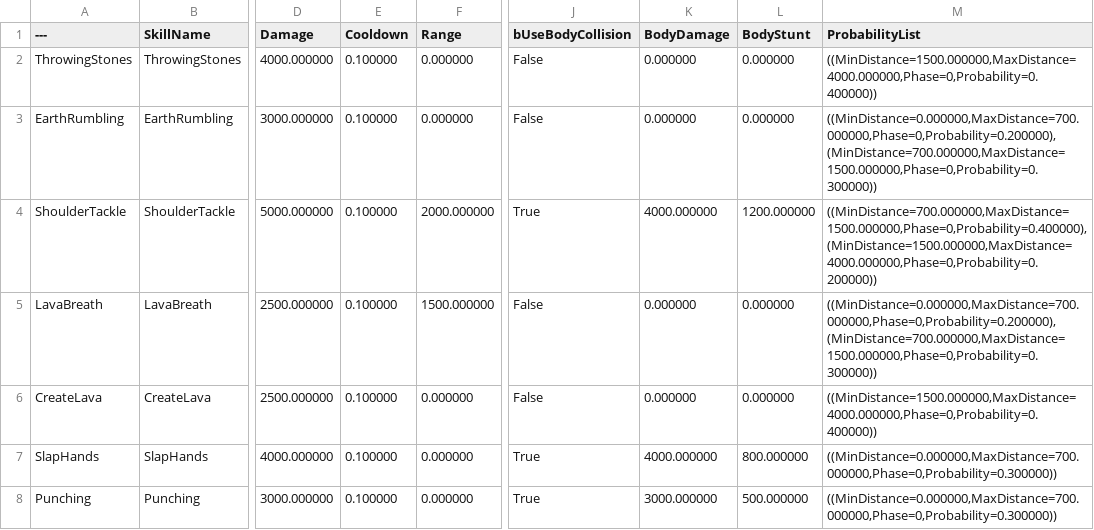
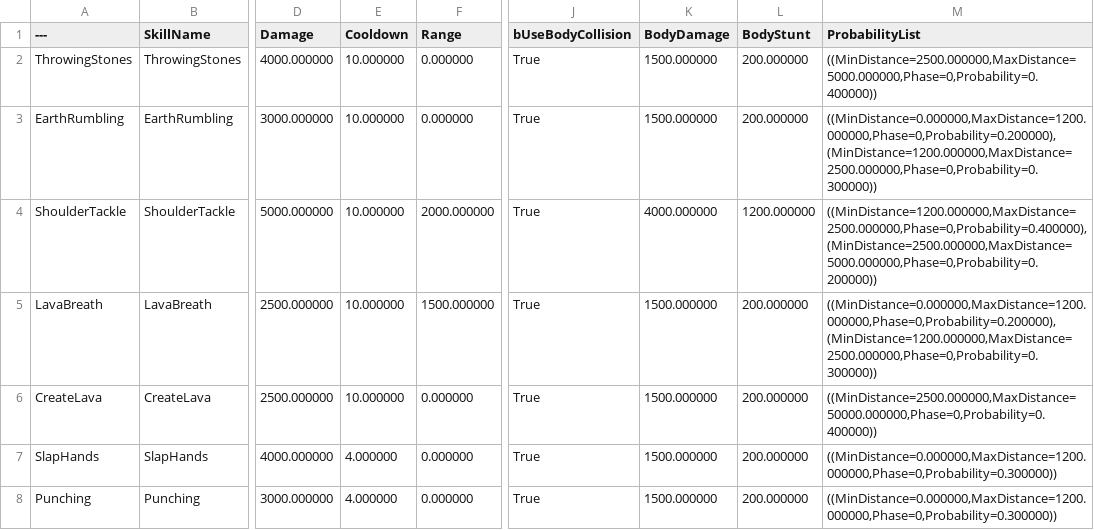
Before and after one commit to choidahey/UE5_CoreReboot, a CSV file: Content/CR4S/_Blueprint/MonsterAI/Data/LavaBruteSkillDataTable.csv, drawn as a sheet; only a part is shown, gaps mark what is left out; the diff names each change by its address in the sheet, - before the commit and + after, or states it on an @@ line.

```diff
--- a/Content/CR4S/_Blueprint/MonsterAI/Data/LavaBruteSkillDataTable.csv
+++ b/Content/CR4S/_Blueprint/MonsterAI/Data/LavaBruteSkillDataTable.csv
-E2:E6 (Cooldown): 0.100000
+E2:E6 (Cooldown): 10.000000
-J2:J3 (bUseBodyCollision): False
+J2:J3 (bUseBodyCollision): True
-K2:K3 (BodyDamage): 0.000000
+K2:K3 (BodyDamage): 1500.000000
-L2:L3 (BodyStunt): 0.000000
+L2:L3 (BodyStunt): 200.000000
-M2 (ProbabilityList): ((MinDistance=1500.000000,MaxDistance=4000.000000,Phase=0,Probability=0.400000))
+M2 (ProbabilityList): ((MinDistance=2500.000000,MaxDistance=5000.000000,Phase=0,Probability=0.400000))
-M3 (ProbabilityList): ((MinDistance=0.000000,MaxDistance=700.000000,Phase=0,Probability=0.200000),(MinDistance=700.000000,MaxDistance=1500.000000,Phase=0,Probability=0.300000))
+M3 (ProbabilityList): ((MinDistance=0.000000,MaxDistance=1200.000000,Phase=0,Probability=0.200000),(MinDistance=1200.000000,MaxDistance=2500.000000,Phase=0,Probability=0.300000))
-M4 (ProbabilityList): ((MinDistance=700.000000,MaxDistance=1500.000000,Phase=0,Probability=0.400000),(MinDistance=1500.000000,MaxDistance=4000.000000,Phase=0,Probability=0.200000))
+M4 (ProbabilityList): ((MinDistance=1200.000000,MaxDistance=2500.000000,Phase=0,Probability=0.400000),(MinDistance=2500.000000,MaxDistance=5000.000000,Phase=0,Probability=0.200000))
-J5:J6 (bUseBodyCollision): False
+J5:J6 (bUseBodyCollision): True
-K5:K6 (BodyDamage): 0.000000
+K5:K6 (BodyDamage): 1500.000000
-L5:L6 (BodyStunt): 0.000000
+L5:L6 (BodyStunt): 200.000000
-M5 (ProbabilityList): ((MinDistance=0.000000,MaxDistance=700.000000,Phase=0,Probability=0.200000),(MinDistance=700.000000,MaxDistance=1500.000000,Phase=0,Probability=0.300000))
+M5 (ProbabilityList): ((MinDistance=0.000000,MaxDistance=1200.000000,Phase=0,Probability=0.200000),(MinDistance=1200.000000,MaxDistance=2500.000000,Phase=0,Probability=0.300000))
-M6 (ProbabilityList): ((MinDistance=1500.000000,MaxDistance=4000.000000,Phase=0,Probability=0.400000))
+M6 (ProbabilityList): ((MinDistance=2500.000000,MaxDistance=50000.000000,Phase=0,Probability=0.400000))
-E7:E8 (Cooldown): 0.100000
+E7:E8 (Cooldown): 4.000000
-K7 (BodyDamage): 4000.000000
+K7 (BodyDamage): 1500.000000
-L7 (BodyStunt): 800.000000
+L7 (BodyStunt): 200.000000
-M7:M8 (ProbabilityList): ((MinDistance=0.000000,MaxDistance=700.000000,Phase=0,Probability=0.300000))
+M7:M8 (ProbabilityList): ((MinDistance=0.000000,MaxDistance=1200.000000,Phase=0,Probability=0.300000))
-K8 (BodyDamage): 3000.000000
+K8 (BodyDamage): 1500.000000
-L8 (BodyStunt): 500.000000
+L8 (BodyStunt): 200.000000
```
Also changed, not shown: Content/CR4S/_Blueprint/MonsterAI/Data/KamishSkillDataTable.csv, 33 other files.
